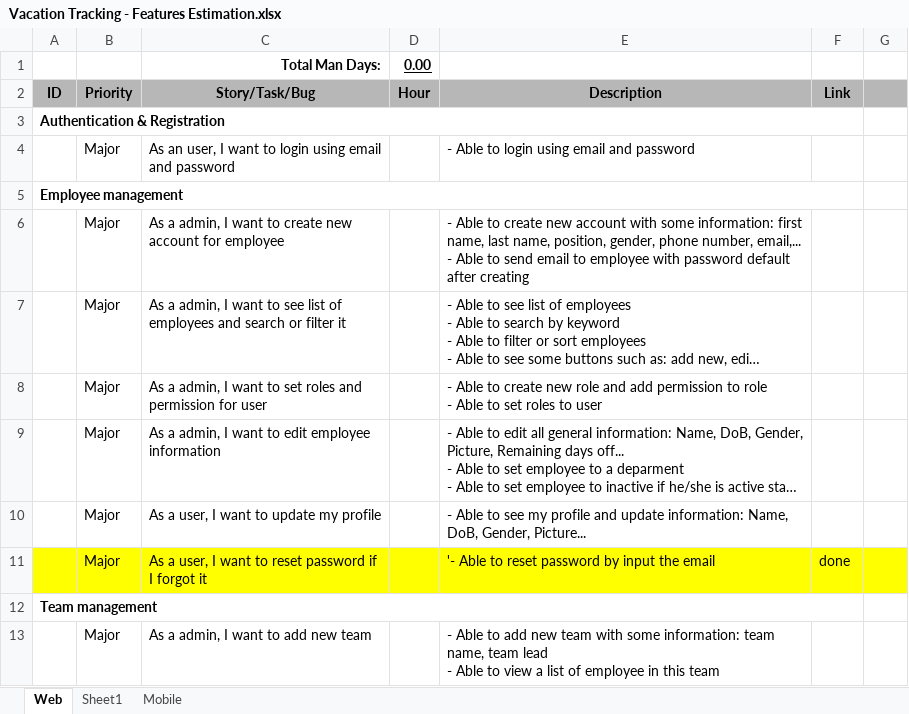
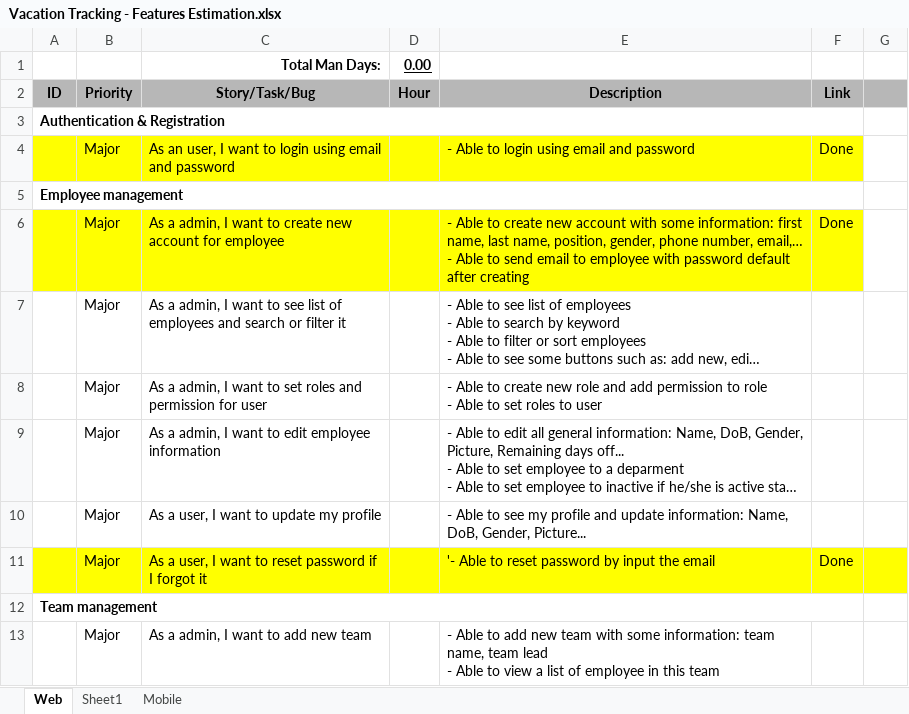
Before and after one commit to futurify-minhtran/vacation, an Excel workbook: VacationTracking/Vacation Tracking - Features Estimation.xlsx, sheet Web, drawn as a sheet; only a part is shown; long unchanged cells end in …; values as stored, in another font and other column widths than the file's, no borders; conditional formats not drawn; ↵ is a line break in a cell; the diff names each change by its address in the sheet, - before the commit and + after, or states it on an @@ line.

Commit message:
- Fix layout add new user - Add function: send email after created a user

```diff
--- a/VacationTracking/Vacation Tracking - Features Estimation.xlsx (sheet Web)
+++ b/VacationTracking/Vacation Tracking - Features Estimation.xlsx (sheet Web)
-A4:F4 fill: none
+A4:F4 fill: #FFFF00
-F4 (Link): (empty)
+F4 (Link): Done
-A6:F6 fill: none
+A6:F6 fill: #FFFF00
-E6 (Description): …phone number, email,... ↵ - Able…
+E6 (Description): …phone number, email,… ↵ - Able…
-F6 (Link): (empty)
+F6 (Link): Done
-F11 (Link): done
+F11 (Link): Done
```
Also changed, not shown: 5 other files.
